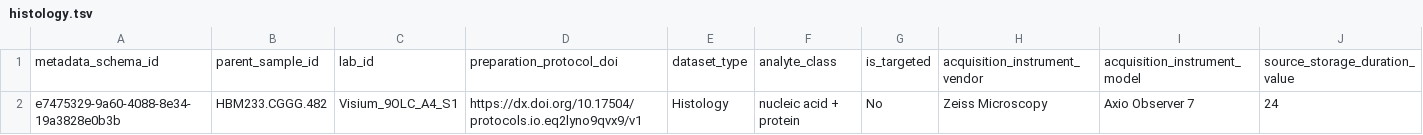
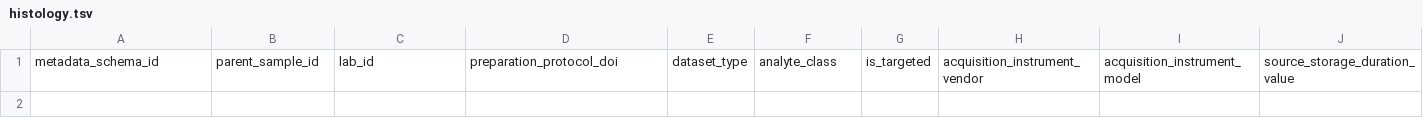
Before and after one commit to hubmapconsortium/ingest-validation-tools, a TSV file: examples/dataset-examples/bad-tsv-wrong-name/upload/histology.tsv, drawn as a sheet; only a part is shown; rows hold the shown columns only; the diff names each change by its address in the sheet, - before the commit and + after, or states it on an @@ line.

```diff
--- a/examples/dataset-examples/bad-tsv-wrong-name/upload/histology.tsv
+++ b/examples/dataset-examples/bad-tsv-wrong-name/upload/histology.tsv
-row 2: e7475329-9a60-4088-8e34-19a3828e0b3b | HBM233.CGGG.482 | Visium_9OLC_A4_S1 | https://dx.doi.org/10.17504/protocols.io.eq2lyno9qvx9/v1 | Histology | nucleic acid + protein | No | Zeiss Microscopy | Axio Observer 7 | 24
```
Also changed, not shown: 1 other file.
